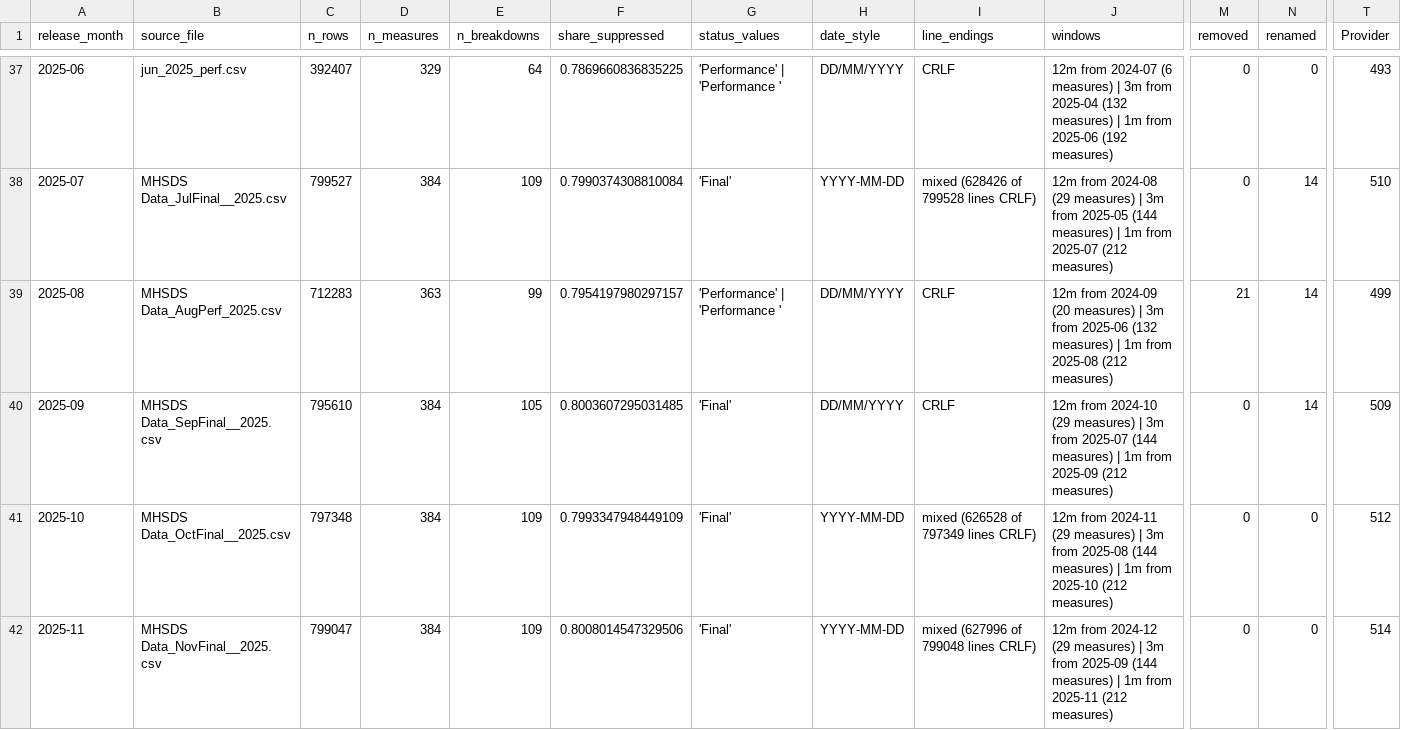
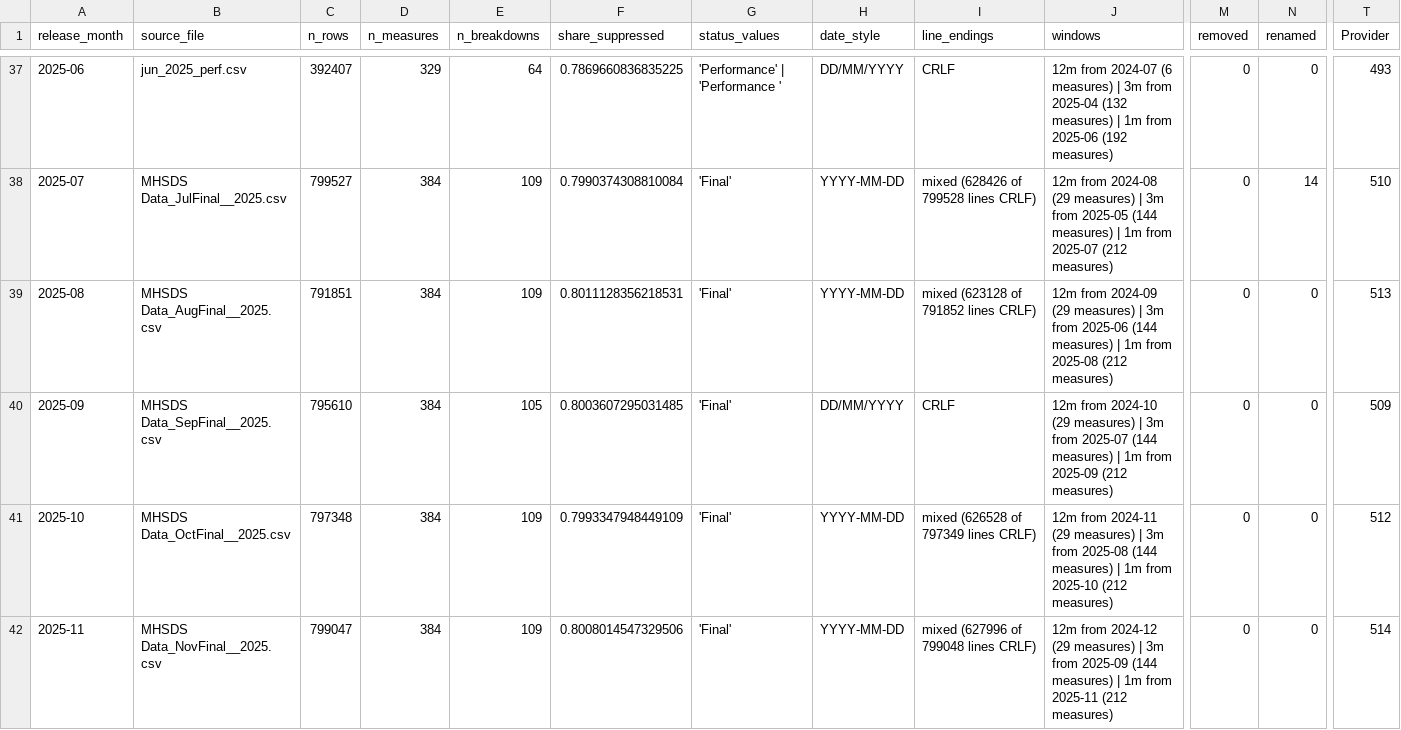
Before and after one commit to nbennwankwo/MentalScape-2.0, a CSV file: data/reference/mhsds_release_summary.csv, drawn as a sheet; only a part is shown, gaps mark what is left out; the diff covers the shown part only; the diff names each change by its address in the sheet, - before the commit and + after, or states it on an @@ line.

```diff
--- a/data/reference/mhsds_release_summary.csv
+++ b/data/reference/mhsds_release_summary.csv
-B39 (source_file): MHSDS Data_AugPerf_2025.csv
+B39 (source_file): MHSDS Data_AugFinal__2025.csv
-C39 (n_rows): 712283
+C39 (n_rows): 791851
-D39 (n_measures): 363
+D39 (n_measures): 384
-E39 (n_breakdowns): 99
+E39 (n_breakdowns): 109
-F39 (share_suppressed): 0.7954197980297157
+F39 (share_suppressed): 0.8011128356218531
-G39 (status_values): 'Performance' | 'Performance '
+G39 (status_values): 'Final'
-H39 (date_style): DD/MM/YYYY
+H39 (date_style): YYYY-MM-DD
-I39 (line_endings): CRLF
+I39 (line_endings): mixed (623128 of 791852 lines CRLF)
-J39 (windows): …from 2024-09 (20 measures) | 3m from 2025-06 (132 measures) |…
+J39 (windows): …from 2024-09 (29 measures) | 3m from 2025-06 (144 measures) |…
-M39 (removed): 21
+M39 (removed): 0
-N39:N40 (renamed): 14
+N39:N40 (renamed): 0
-T39 (Provider): 499
+T39 (Provider): 513
```
Also changed, not shown: 2 edited cells elsewhere in this file, data/reference/mhsds_breakdown_events.csv, data/reference/mhsds_england_step_changes.csv, 5 other files.
